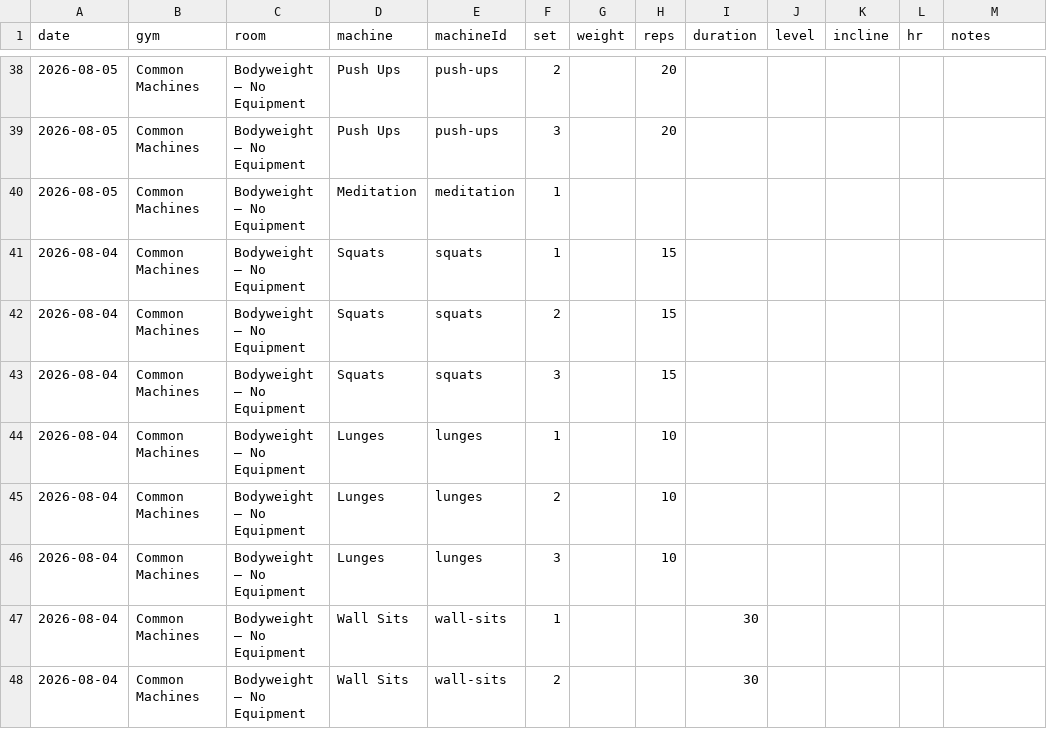
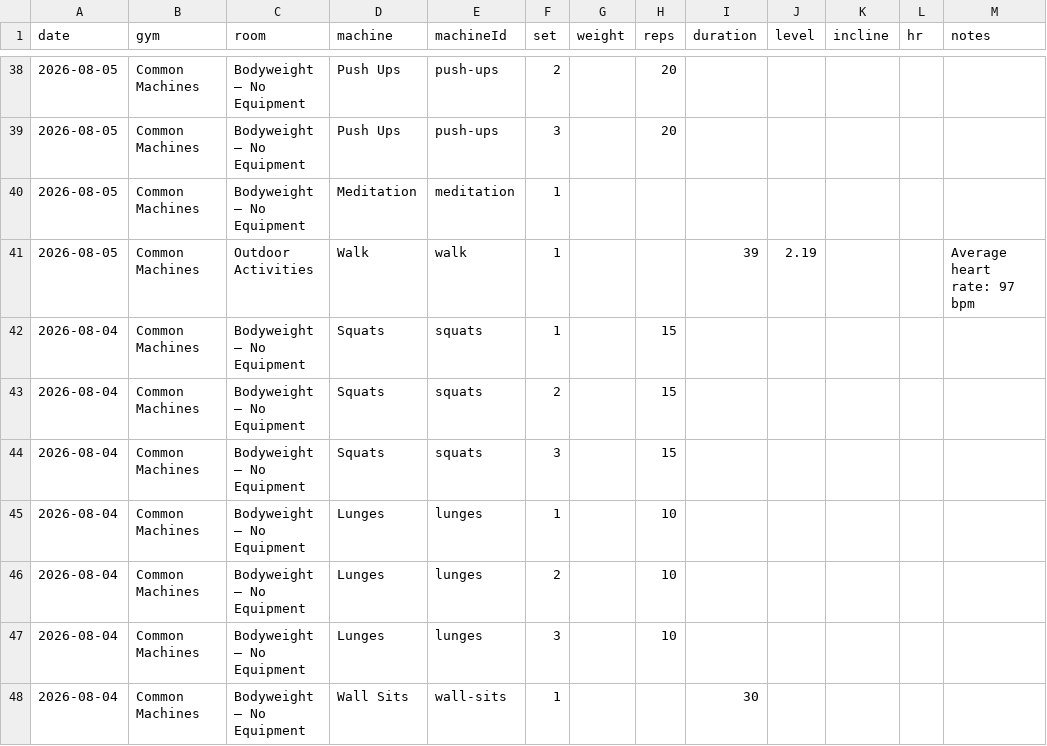
Before and after one commit to logtrim/logtrim, a CSV file: workout-log.csv, drawn as a sheet; only a part is shown, gaps mark what is left out; the shorter side is filled out with more unchanged rows; the diff names each change by its address in the sheet, - before the commit and + after, or states it on an @@ line.

Commit message:
Update workout log CSV

```diff
--- a/workout-log.csv
+++ b/workout-log.csv
+row 41: 2026-08-05 | Common Machines | Outdoor Activities | Walk | walk | 1 |  |  | 39 | 2.19 |  |  | Average heart rate: 97 bpm
```
